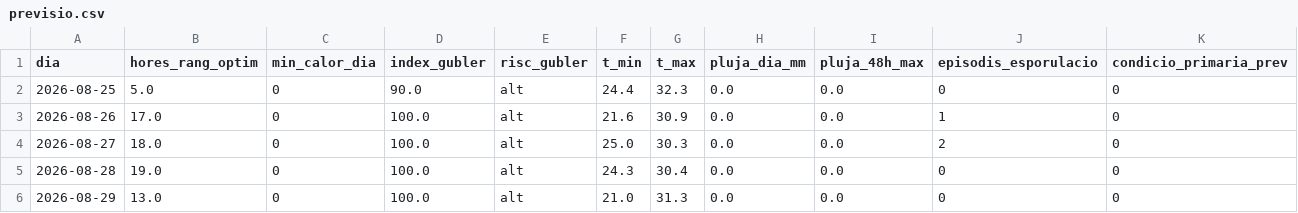
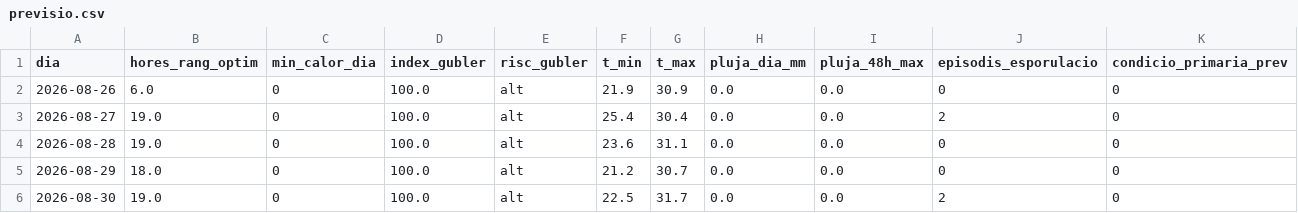
Before and after one commit to toninadalmas-tech/datos-vid-son-nadal, a CSV file: data/previsio.csv, drawn as a sheet.

```diff
--- a/data/previsio.csv
+++ b/data/previsio.csv
@@ -1,6 +1,6 @@
 dia,hores_rang_optim,min_calor_dia,index_gubler,risc_gubler,t_min,t_max,pluja_dia_mm,pluja_48h_max,episodis_esporulacio,condicio_primaria_prev
-2026-08-25,5.0,0,90.0,alt,24.4,32.3,0.0,0.0,0,0
-2026-08-26,17.0,0,100.0,alt,21.6,30.9,0.0,0.0,1,0
-2026-08-27,18.0,0,100.0,alt,25.0,30.3,0.0,0.0,2,0
-2026-08-28,19.0,0,100.0,alt,24.3,30.4,0.0,0.0,0,0
-2026-08-29,13.0,0,100.0,alt,21.0,31.3,0.0,0.0,0,0
+2026-08-26,6.0,0,100.0,alt,21.9,30.9,0.0,0.0,0,0
+2026-08-27,19.0,0,100.0,alt,25.4,30.4,0.0,0.0,2,0
+2026-08-28,19.0,0,100.0,alt,23.6,31.1,0.0,0.0,0,0
+2026-08-29,18.0,0,100.0,alt,21.2,30.7,0.0,0.0,0,0
+2026-08-30,19.0,0,100.0,alt,22.5,31.7,0.0,0.0,2,0
```
Also changed, not shown: data/historial.csv, 7 other files.
